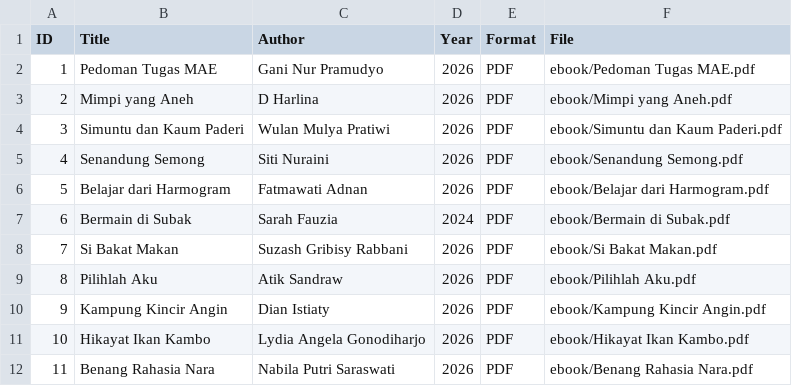
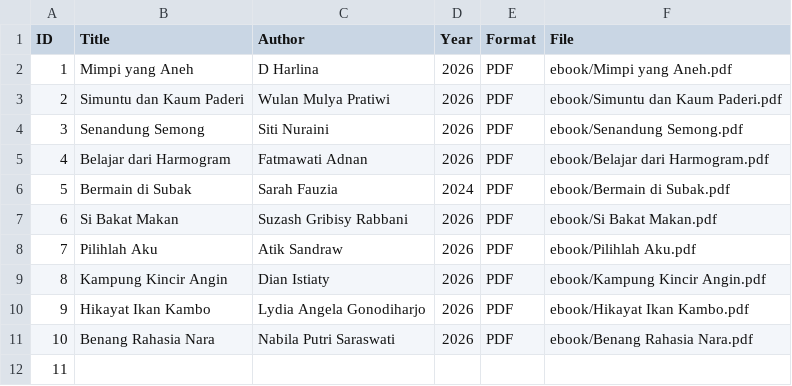
Before and after one commit to arifahsna/perpustakaandigital, a CSV file: metadata/metadata.csv, drawn as a sheet; removed rows and columns are numbered as before the commit, all else as after; the diff names each change by its address in the sheet, - before the commit and + after, or states it on an @@ line.

Commit message:
Update metadata.csv

```diff
--- a/metadata/metadata.csv
+++ b/metadata/metadata.csv
-row 2: 1 | Pedoman Tugas MAE | Gani Nur Pramudyo | 2026 | PDF | ebook/Pedoman Tugas MAE.pdf
@@ column A (ID) renumbered between rows 2 and 11 @@
+row 12: 11
```
